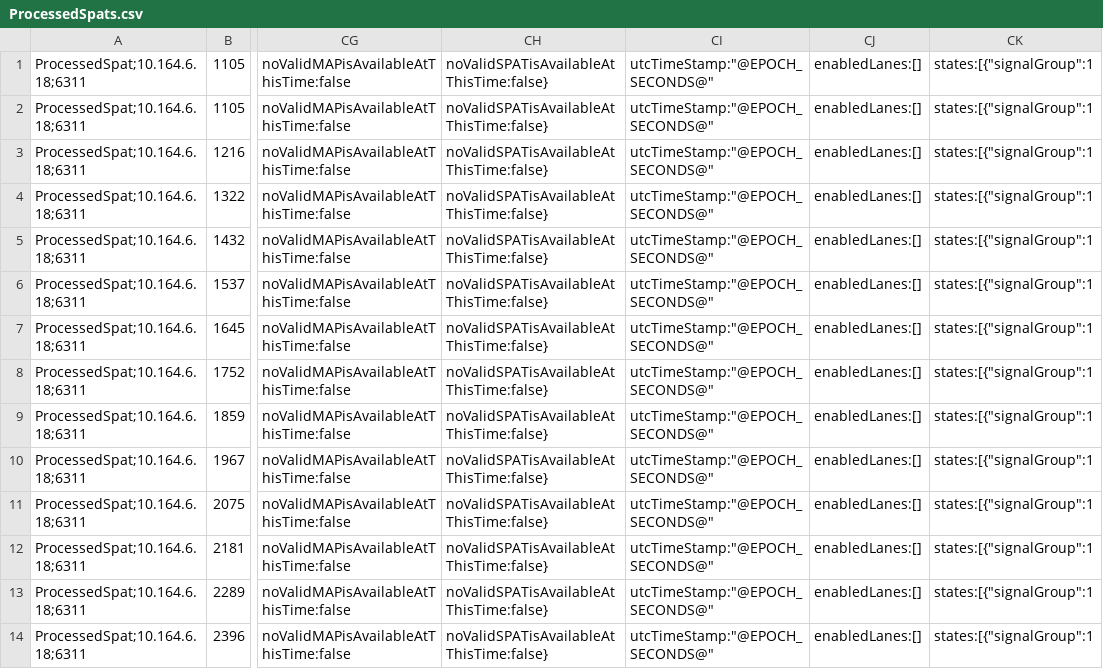
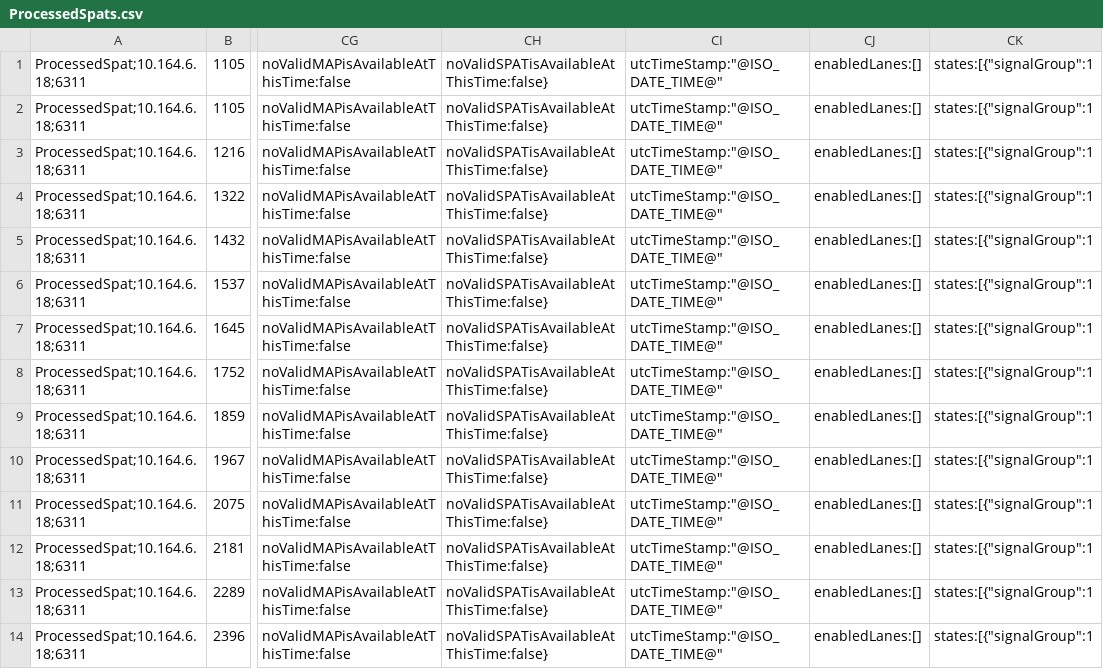
Before and after one commit to usdot-jpo-ode/jpo-conflictmonitor, a CSV file: jpo-conflictmonitor/scripts/IntegrationTestScripts/ProcessedSpats.csv, drawn as a sheet; only a part is shown, gaps mark what is left out; the diff covers the shown part only; the diff names each change by its address in the sheet, - before the commit and + after, or states it on an @@ line.

Commit message:
Fix ProcessedSpat script to work with visualizer

```diff
--- a/jpo-conflictmonitor/scripts/IntegrationTestScripts/ProcessedSpats.csv
+++ b/jpo-conflictmonitor/scripts/IntegrationTestScripts/ProcessedSpats.csv
-CI1:CI14: utcTimeStamp:"@EPOCH_SECONDS@"
+CI1:CI14: utcTimeStamp:"@ISO_DATE_TIME@"
```
Also changed, not shown: 25 edited cells elsewhere in this file.
